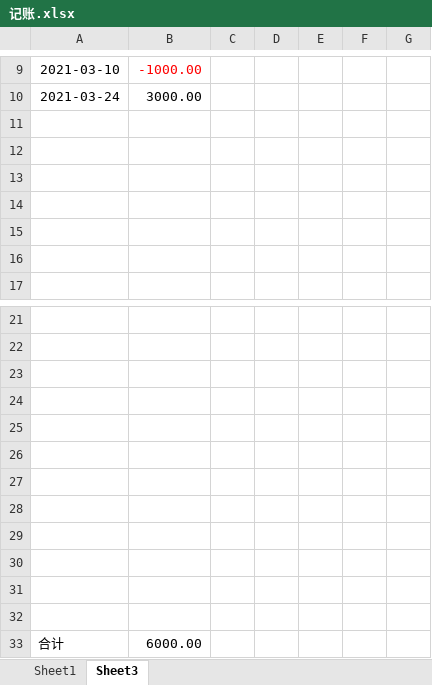
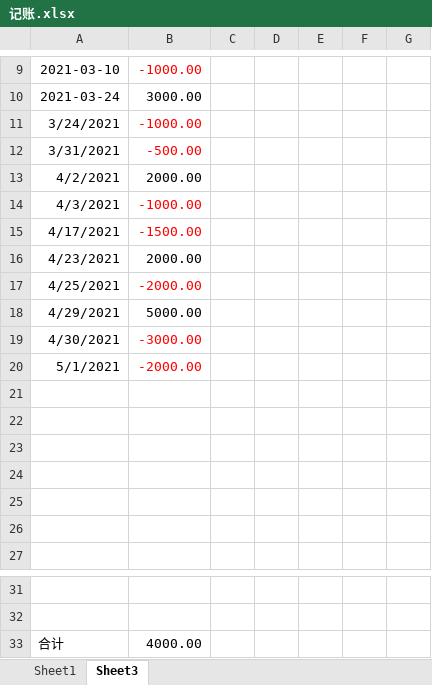
Before and after one commit to yywwann/Boke, an Excel workbook: source/_drafts/mark/记账.xlsx, sheet Sheet3, drawn as a sheet; only a part is shown, gaps mark what is left out; values as stored, in another font and other column widths than the file's, no borders; removed rows and columns are numbered as before the commit, all else as after; the diff names each change by its address in the sheet, - before the commit and + after, or states it on an @@ line.

```diff
--- a/source/_drafts/mark/记账.xlsx (sheet Sheet3)
+++ b/source/_drafts/mark/记账.xlsx (sheet Sheet3)
+row 11: 3/24/2021 | -1000.00
+row 12: 3/31/2021 | -500.00
+row 13: 4/2/2021 | 2000.00
+row 14: 4/3/2021 | -1000.00
+row 15: 4/17/2021 | -1500.00
+row 16: 4/23/2021 | 2000.00
+row 17: 4/25/2021 | -2000.00
+row 18: 4/29/2021 | 5000.00
+row 19: 4/30/2021 | -3000.00
+row 20: 5/1/2021 | -2000.00
-row 23: (empty)
-row 24: (empty)
-row 25: (empty)
-row 26: (empty)
-row 27: (empty)
-row 28: (empty)
-row 29: (empty)
-row 30: (empty)
-row 31: (empty)
-row 32: (empty)
-B33: 6000.00
+B33: 4000.00
```
Also changed, not shown: 10 other files.
